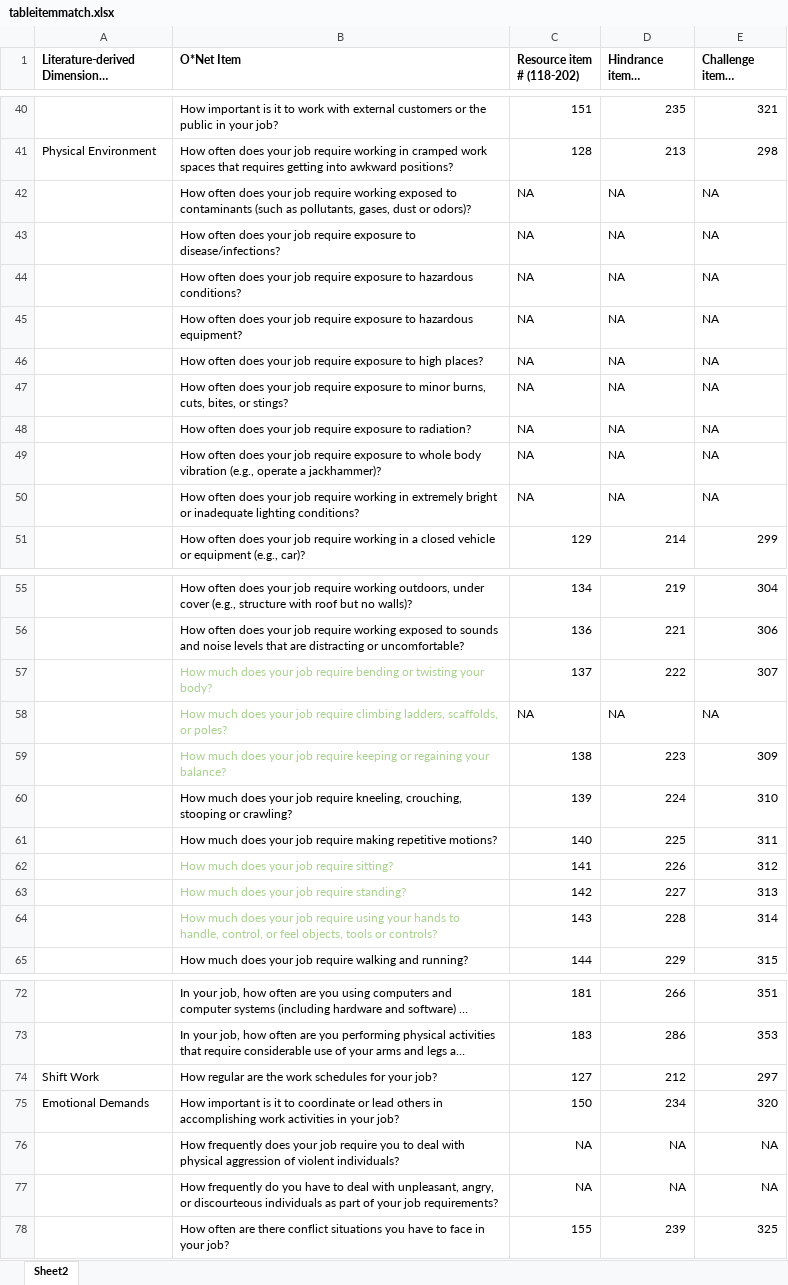
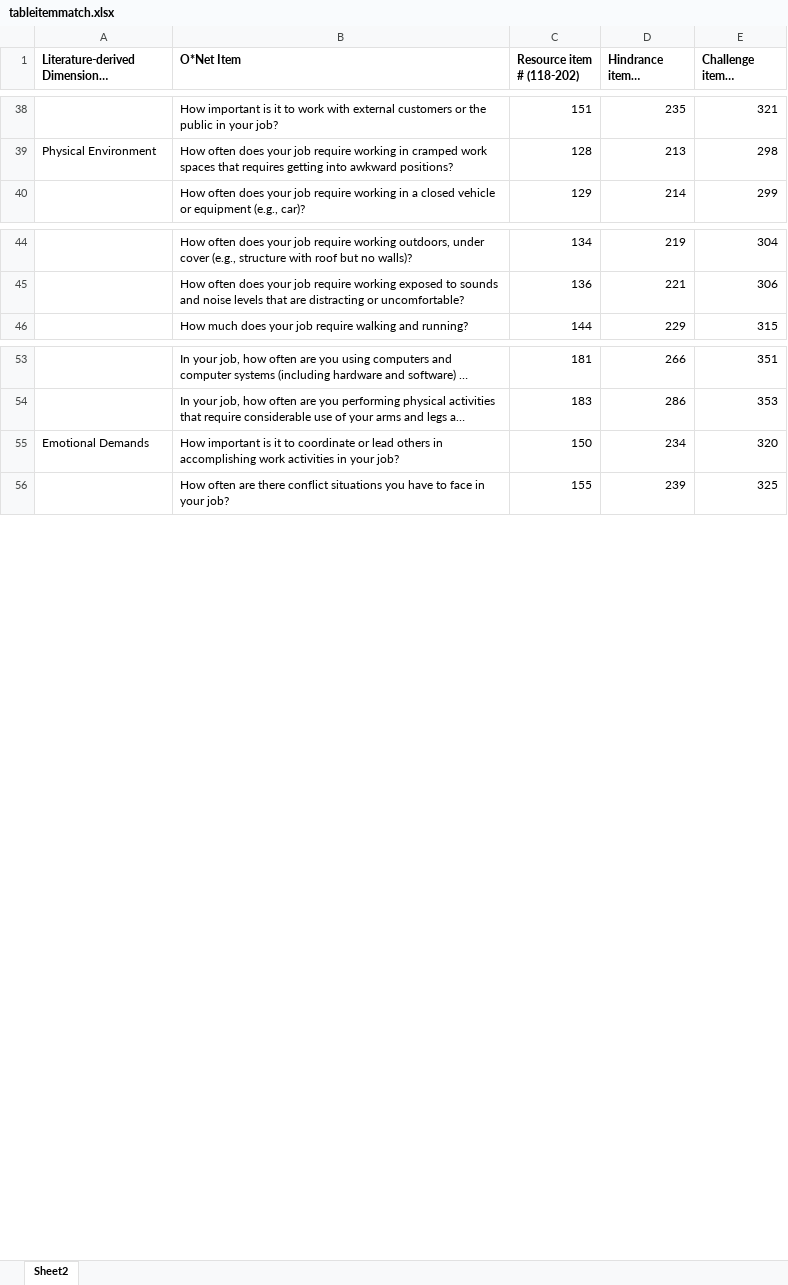
Before and after one commit to jtkulas/JDRJournalSubmission, an Excel workbook: tableitemmatch.xlsx, sheet Sheet2, drawn as a sheet; only a part is shown, gaps mark what is left out; long unchanged cells end in …; values as stored, in another font and other column widths than the file's, no borders; conditional formats not drawn; the diff covers the shown part only; the diff names each change by its address in the sheet, - before the commit and + after, or states it on an @@ line.

```diff
--- a/tableitemmatch.xlsx (sheet Sheet2)
+++ b/tableitemmatch.xlsx (sheet Sheet2)
-row 42:  | How often does your job require working exposed to contaminants (such as pollutants, gases, dust or odors)? | NA | NA | NA
-row 43:  | How often does your job require exposure to disease/infections? | NA | NA | NA
-row 44:  | How often does your job require exposure to hazardous conditions? | NA | NA | NA
-row 45:  | How often does your job require exposure to hazardous equipment? | NA | NA | NA
-row 46:  | How often does your job require exposure to high places? | NA | NA | NA
-row 47:  | How often does your job require exposure to minor burns, cuts, bites, or stings? | NA | NA | NA
-row 48:  | How often does your job require exposure to radiation? | NA | NA | NA
-row 49:  | How often does your job require exposure to whole body vibration (e.g., operate a jackhammer)? | NA | NA | NA
-row 50:  | How often does your job require working in extremely bright or inadequate lighting conditions? | NA | NA | NA
-row 57:  | How much does your job require bending or twisting your body? | 137 | 222 | 307
-row 58:  | How much does your job require climbing ladders, scaffolds, or poles? | NA | NA | NA
-row 59:  | How much does your job require keeping or regaining your balance? | 138 | 223 | 309
-row 60:  | How much does your job require kneeling, crouching, stooping or crawling? | 139 | 224 | 310
-row 61:  | How much does your job require making repetitive motions? | 140 | 225 | 311
-row 62:  | How much does your job require sitting? | 141 | 226 | 312
-row 63:  | How much does your job require standing? | 142 | 227 | 313
-row 64:  | How much does your job require using your hands to handle, control, or feel objects, tools or controls? | 143 | 228 | 314
-row 74: Shift Work | How regular are the work schedules for your job? | 127 | 212 | 297
-row 76:  | How frequently does your job require you to deal with physical aggression of violent individuals? | NA | NA | NA
-row 77:  | How frequently do you have to deal with unpleasant, angry, or discourteous individuals as part of your job requirements? | NA | NA | NA
```
Also changed, not shown: 2 removed rows and cell formats elsewhere in this sheet, 2 other files.
